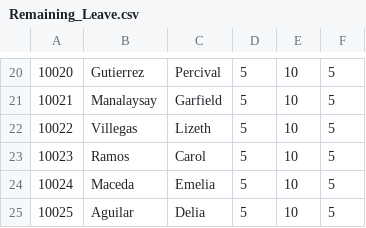
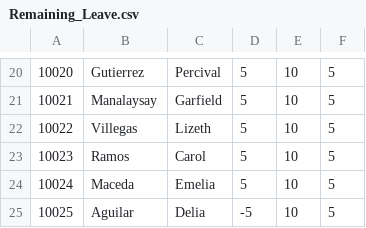
Before and after one commit to ChaVarilla/MotorPHGUI, a CSV file: Remaining_Leave.csv, drawn as a sheet; only a part is shown, gaps mark what is left out; the diff names each change by its address in the sheet, - before the commit and + after, or states it on an @@ line.

```diff
--- a/Remaining_Leave.csv
+++ b/Remaining_Leave.csv
-D25: 5
+D25: -5
```
Also changed, not shown: MotorPH Employee Data.csv, 9 other files.
